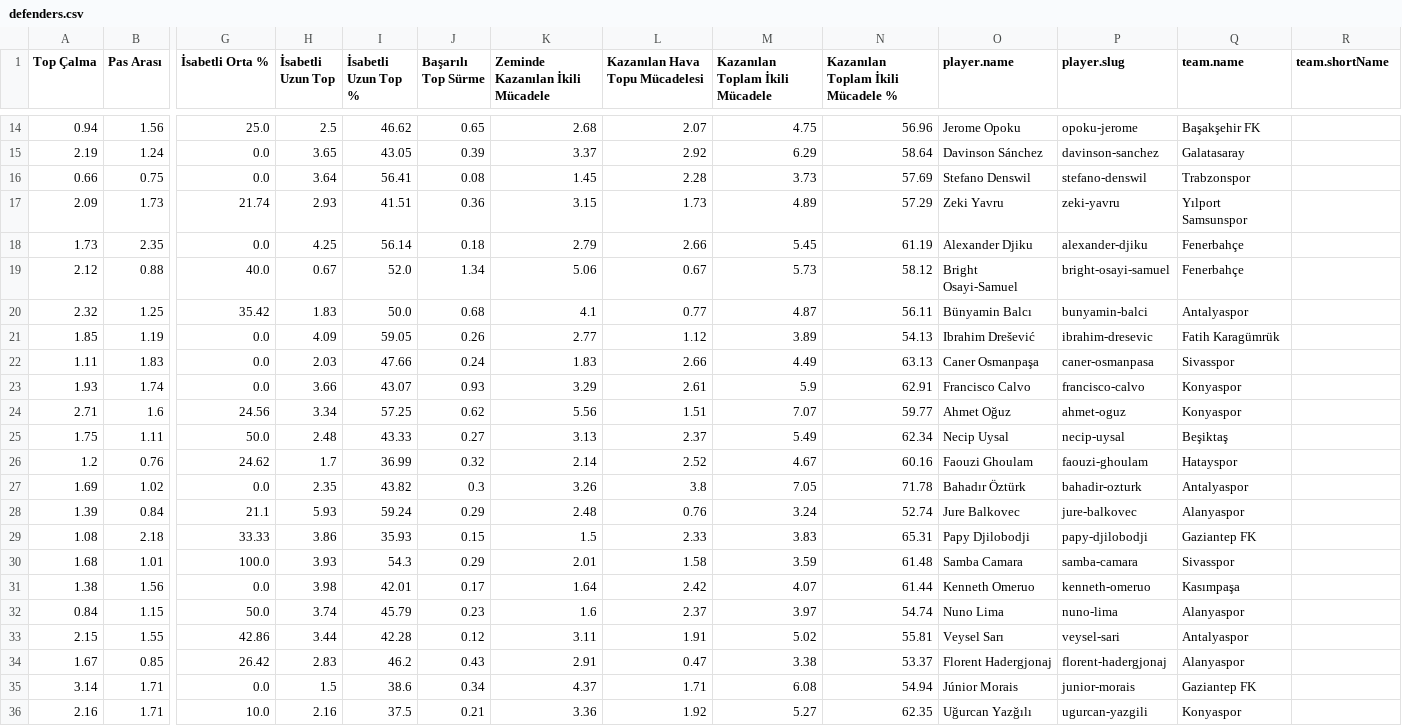
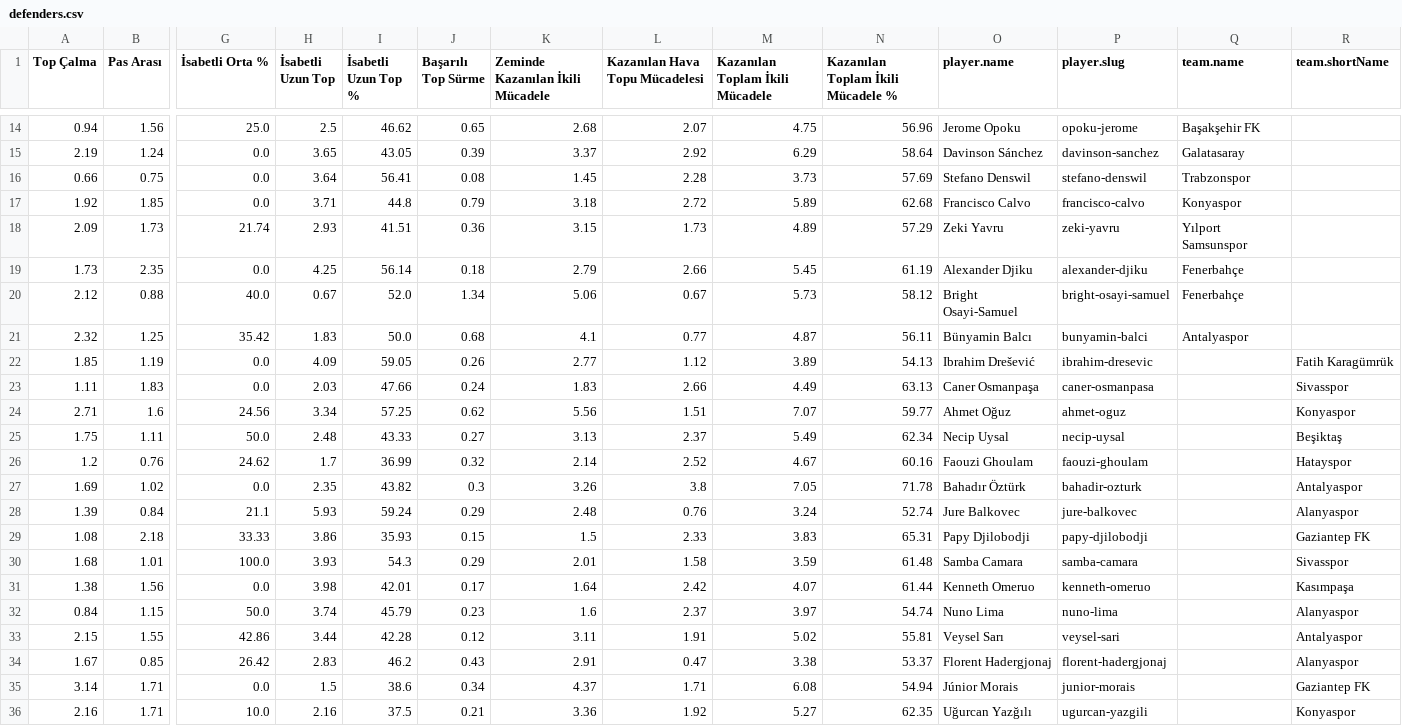
Before and after one commit to scatterradarcsv/csv_scatter_radar_15matches, a CSV file: defenders.csv, drawn as a sheet; only a part is shown, gaps mark what is left out; removed rows and columns are numbered as before the commit, all else as after; rows hold the shown columns only; the diff covers the shown part only; the diff names each change by its address in the sheet, - before the commit and + after, or states it on an @@ line.

Commit message:
Updated defenders.csv

```diff
--- a/defenders.csv
+++ b/defenders.csv
+row 17: 1.92 | 1.85 | 0.0 | 3.71 | 44.8 | 0.79 | 3.18 | 2.72 | 5.89 | 62.68 | Francisco Calvo | francisco-calvo | Konyaspor
-Q22 (team.name): Fatih Karagümrük
+Q22 (team.name): (empty)
-R22 (team.shortName): (empty)
+R22 (team.shortName): Fatih Karagümrük
-Q23 (team.name): Sivasspor
+Q23 (team.name): (empty)
-R23 (team.shortName): (empty)
+R23 (team.shortName): Sivasspor
-row 23: 1.93 | 1.74 | 0.0 | 3.66 | 43.07 | 0.93 | 3.29 | 2.61 | 5.9 | 62.91 | Francisco Calvo | francisco-calvo | Konyaspor
-Q24 (team.name): Konyaspor
+Q24 (team.name): (empty)
-R24 (team.shortName): (empty)
+R24 (team.shortName): Konyaspor
-Q25 (team.name): Beşiktaş
+Q25 (team.name): (empty)
-R25 (team.shortName): (empty)
+R25 (team.shortName): Beşiktaş
-Q26 (team.name): Hatayspor
+Q26 (team.name): (empty)
-R26 (team.shortName): (empty)
+R26 (team.shortName): Hatayspor
-Q27 (team.name): Antalyaspor
+Q27 (team.name): (empty)
-R27 (team.shortName): (empty)
+R27 (team.shortName): Antalyaspor
-Q28 (team.name): Alanyaspor
+Q28 (team.name): (empty)
-R28 (team.shortName): (empty)
+R28 (team.shortName): Alanyaspor
-Q29 (team.name): Gaziantep FK
+Q29 (team.name): (empty)
-R29 (team.shortName): (empty)
+R29 (team.shortName): Gaziantep FK
-Q30 (team.name): Sivasspor
+Q30 (team.name): (empty)
-R30 (team.shortName): (empty)
+R30 (team.shortName): Sivasspor
-Q31 (team.name): Kasımpaşa
+Q31 (team.name): (empty)
-R31 (team.shortName): (empty)
+R31 (team.shortName): Kasımpaşa
-Q32 (team.name): Alanyaspor
+Q32 (team.name): (empty)
-R32 (team.shortName): (empty)
+R32 (team.shortName): Alanyaspor
-Q33 (team.name): Antalyaspor
+Q33 (team.name): (empty)
-R33 (team.shortName): (empty)
+R33 (team.shortName): Antalyaspor
-Q34 (team.name): Alanyaspor
+Q34 (team.name): (empty)
-R34 (team.shortName): (empty)
+R34 (team.shortName): Alanyaspor
-Q35 (team.name): Gaziantep FK
+Q35 (team.name): (empty)
-R35 (team.shortName): (empty)
+R35 (team.shortName): Gaziantep FK
-Q36 (team.name): Konyaspor
+Q36 (team.name): (empty)
-R36 (team.shortName): (empty)
+R36 (team.shortName): Konyaspor
```
Also changed, not shown: 10 edited cells elsewhere in this file.
